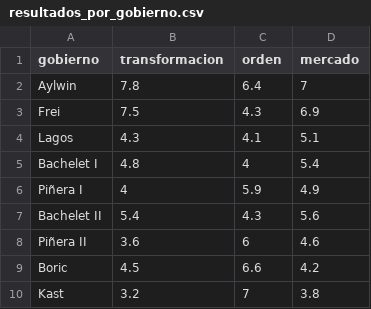
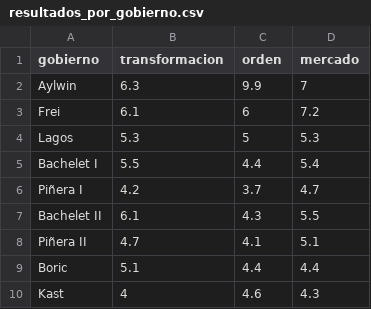
Before and after one commit to bastianmarting/Trabajo-de-m-todos, a CSV file: input/resultados_por_gobierno.csv, drawn as a sheet.

```diff
--- a/input/resultados_por_gobierno.csv
+++ b/input/resultados_por_gobierno.csv
@@ -1,10 +1,10 @@
 "gobierno","transformacion","orden","mercado"
-"Aylwin",7.8,6.4,7
-"Frei",7.5,4.3,6.9
-"Lagos",4.3,4.1,5.1
-"Bachelet I",4.8,4,5.4
-"Piñera I",4,5.9,4.9
-"Bachelet II",5.4,4.3,5.6
-"Piñera II",3.6,6,4.6
-"Boric",4.5,6.6,4.2
-"Kast",3.2,7,3.8
+"Aylwin",6.3,9.9,7
+"Frei",6.1,6,7.2
+"Lagos",5.3,5,5.3
+"Bachelet I",5.5,4.4,5.4
+"Piñera I",4.2,3.7,4.7
+"Bachelet II",6.1,4.3,5.5
+"Piñera II",4.7,4.1,5.1
+"Boric",5.1,4.4,4.4
+"Kast",4,4.6,4.3
```
Also changed, not shown: input/resultados_por_anio.csv, 2 other files.
